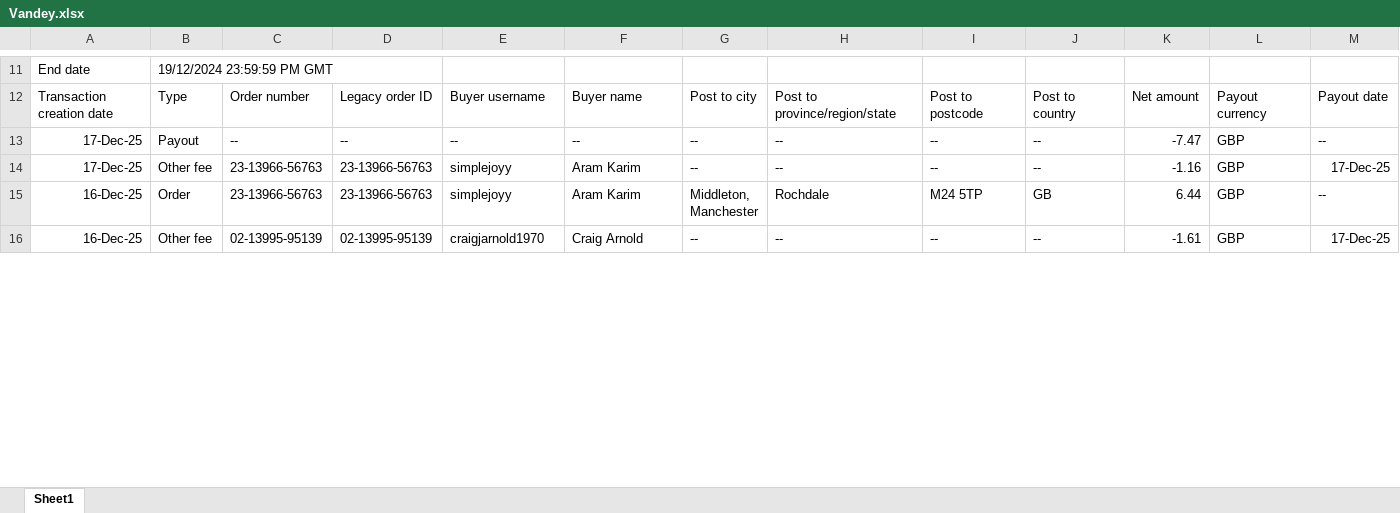
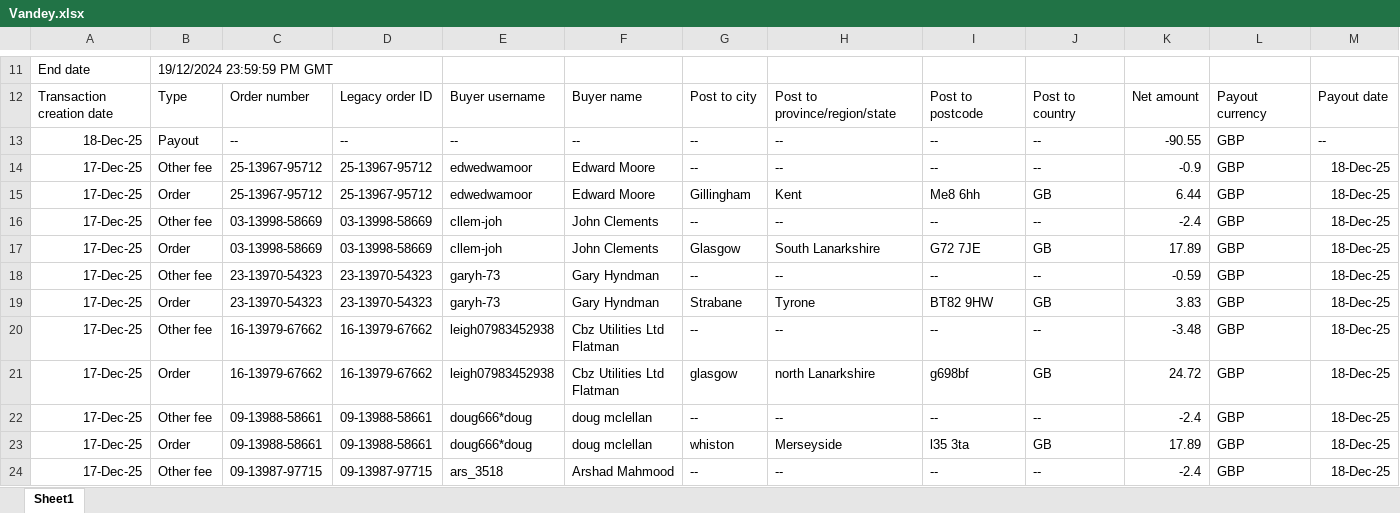
Before and after one commit to NIBH014B/BuckchiDailyReport, an Excel workbook: Raw Sales Data/Vandey.xlsx, sheet Sheet1, drawn as a sheet; only a part is shown, gaps mark what is left out; the shorter side is filled out with more unchanged rows; values as stored, in another font and other column widths than the file's, no borders; rows hold the shown columns only; the diff covers the shown part only; the diff names each change by its address in the sheet, - before the commit and + after, or states it on an @@ line.

```diff
--- a/Raw Sales Data/Vandey.xlsx (sheet Sheet1)
+++ b/Raw Sales Data/Vandey.xlsx (sheet Sheet1)
+row 13: 18-Dec-25 | Payout | -- | -- | -- | -- | -- | -- | -- | -- | -90.55 | GBP | --
+row 14: 17-Dec-25 | Other fee | 25-13967-95712 | 25-13967-95712 | edwedwamoor | Edward Moore | -- | -- | -- | -- | -0.9 | GBP | 18-Dec-25
+row 15: 17-Dec-25 | Order | 25-13967-95712 | 25-13967-95712 | edwedwamoor | Edward Moore | Gillingham | Kent | Me8 6hh | GB | 6.44 | GBP | 18-Dec-25
+row 16: 17-Dec-25 | Other fee | 03-13998-58669 | 03-13998-58669 | cllem-joh | John Clements | -- | -- | -- | -- | -2.4 | GBP | 18-Dec-25
+row 17: 17-Dec-25 | Order | 03-13998-58669 | 03-13998-58669 | cllem-joh | John Clements | Glasgow | South Lanarkshire | G72 7JE | GB | 17.89 | GBP | 18-Dec-25
+row 18: 17-Dec-25 | Other fee | 23-13970-54323 | 23-13970-54323 | garyh-73 | Gary Hyndman | -- | -- | -- | -- | -0.59 | GBP | 18-Dec-25
+row 19: 17-Dec-25 | Order | 23-13970-54323 | 23-13970-54323 | garyh-73 | Gary Hyndman | Strabane | Tyrone | BT82 9HW | GB | 3.83 | GBP | 18-Dec-25
+row 20: 17-Dec-25 | Other fee | 16-13979-67662 | 16-13979-67662 | leigh07983452938 | Cbz Utilities Ltd Flatman | -- | -- | -- | -- | -3.48 | GBP | 18-Dec-25
+row 21: 17-Dec-25 | Order | 16-13979-67662 | 16-13979-67662 | leigh07983452938 | Cbz Utilities Ltd Flatman | glasgow | north Lanarkshire | g698bf | GB | 24.72 | GBP | 18-Dec-25
+row 22: 17-Dec-25 | Other fee | 09-13988-58661 | 09-13988-58661 | doug666*doug | doug mclellan | -- | -- | -- | -- | -2.4 | GBP | 18-Dec-25
+row 23: 17-Dec-25 | Order | 09-13988-58661 | 09-13988-58661 | doug666*doug | doug mclellan | whiston | Merseyside | l35 3ta | GB | 17.89 | GBP | 18-Dec-25
+row 24: 17-Dec-25 | Other fee | 09-13987-97715 | 09-13987-97715 | ars_3518 | Arshad Mahmood | -- | -- | -- | -- | -2.4 | GBP | 18-Dec-25
```
Also changed, not shown: 3 added rows and 12 edited cells elsewhere in this sheet, Raw Sales Data/Amazon.xlsx, Raw Sales Data/Buckchi.xlsx.
